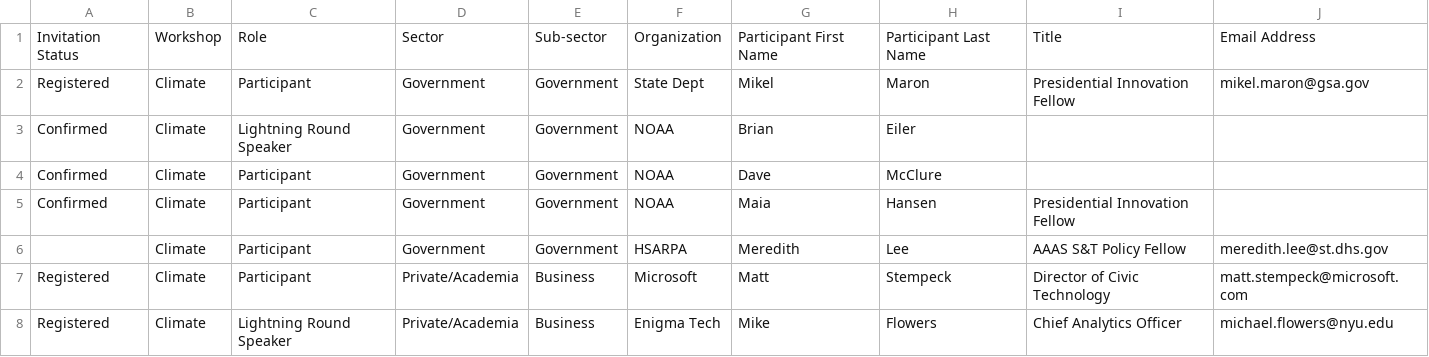
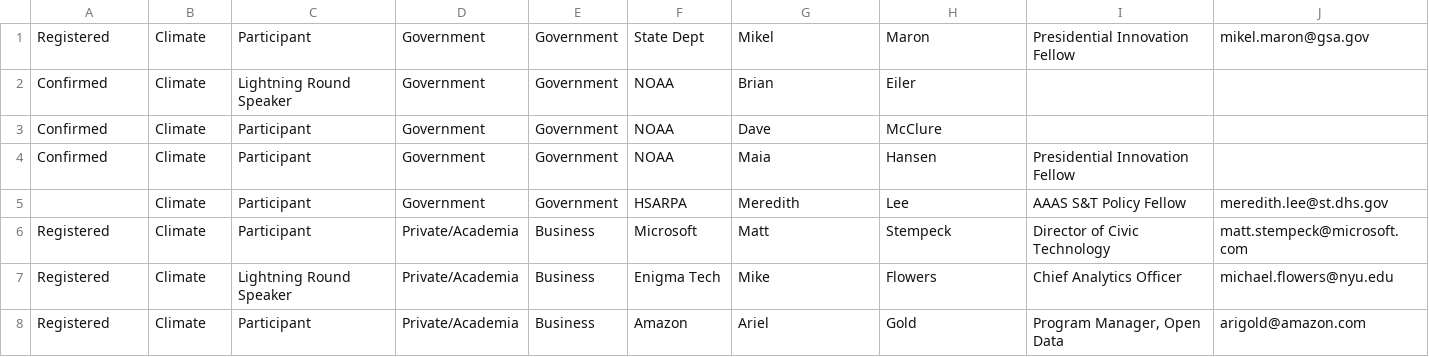
Before and after one commit to GovLab/event-badges, a CSV file: data/badges.csv, drawn as a sheet; only a part is shown; the shorter side is filled out with more unchanged rows.

```diff
--- a/data/badges.csv
+++ b/data/badges.csv
@@ -1,2 +1 @@
-Invitation Status,Workshop,Role,Sector,Sub-sector,Organization,Participant First Name,Participant Last Name,Title,Email Address
 Registered,Climate,Participant,Government,Government,State Dept,Mikel,Maron,Presidential Innovation Fellow,mikel.maron@gsa.gov
```
Also changed, not shown: 4 other files.
